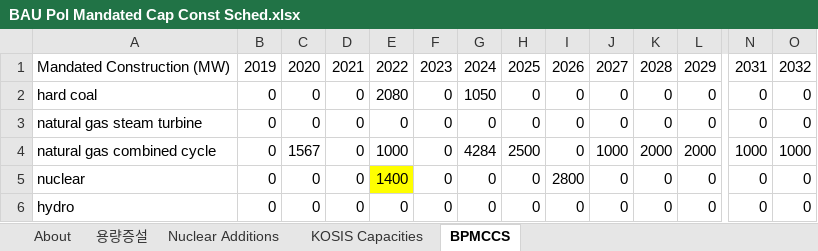
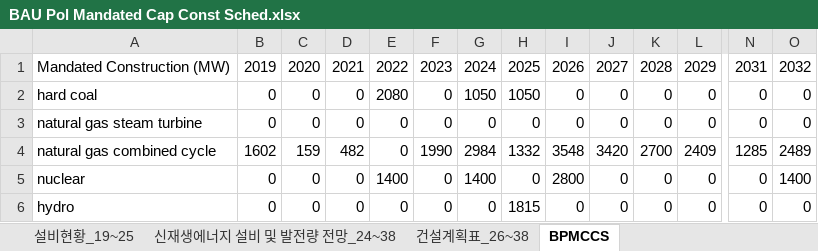
Before and after one commit to EnergyInnovation/eps-southkorea, an Excel workbook: InputData/elec/BPMCCS/BAU Pol Mandated Cap Const Sched.xlsx, sheet BPMCCS, drawn as a sheet; only a part is shown, gaps mark what is left out; values as stored, in another font and other column widths than the file's, no borders; the diff covers the shown part only; the diff names each change by its address in the sheet, - before the commit and + after, or states it on an @@ line.

```diff
--- a/InputData/elec/BPMCCS/BAU Pol Mandated Cap Const Sched.xlsx (sheet BPMCCS)
+++ b/InputData/elec/BPMCCS/BAU Pol Mandated Cap Const Sched.xlsx (sheet BPMCCS)
-sheet tab: 용량증설
+sheet tab: 설비현황_19~25
-sheet tab: Nuclear Additions
+sheet tab: 건설계획표_26~38
-sheet tab: KOSIS Capacities
+sheet tab: 신재생에너지 설비 및 발전량 전망_24~38
-H2: 0
+H2: 1050
-B4: 0
+B4: 1602
-C4: 1567
+C4: 159
-D4: 0
+D4: 482
-E4: 1000
+E4: 0
-F4: 0
+F4: 1990
-G4: 4284
+G4: 2984
-H4: 2500
+H4: 1332
-I4: 0
+I4: 3548
-J4: 1000
+J4: 3420
-K4: 2000
+K4: 2700
-L4: 2000
+L4: 2409
-N4: 1000
+N4: 1285
-O4: 1000
+O4: 2489
-E5 fill: #FFFF00
+E5 fill: none
-G5: 0
+G5: 1400
-O5: 0
+O5: 1400
-H6: 0
+H6: 1815
```
Also changed, not shown: 67 edited cells elsewhere in this sheet, sheet 건설계획표_26~38, sheet 설비현황_19~25, sheet About, other sheet tabs, formulas that keep their value, charts or pictures, InputData/elec/BCRbQ/BAU Cap Retirements before Quantization.xlsx, InputData/elec/CRbQ/Cap Retirements before Quantization.xlsx, 17 other files.
